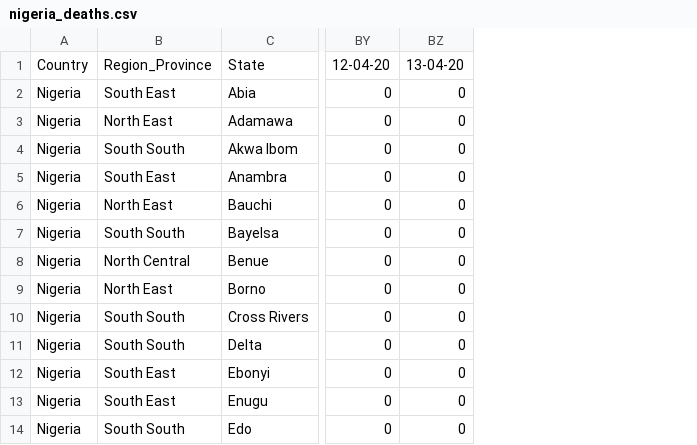
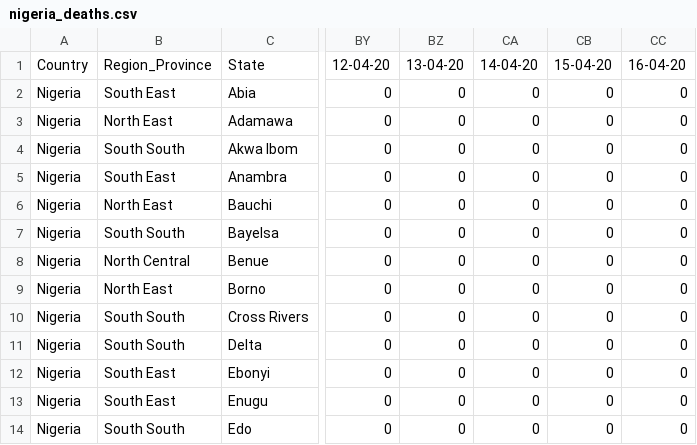
Before and after one commit to stbalo2002/stbalo2002.github.io, a CSV file: nigeria_deaths.csv, drawn as a sheet; only a part is shown, gaps mark what is left out; the diff names each change by its address in the sheet, - before the commit and + after, or states it on an @@ line.

```diff
--- a/nigeria_deaths.csv
+++ b/nigeria_deaths.csv
+column CA, rows 1-14: 14-04-20 | 0 | 0 | 0 | 0 | 0 | 0 | 0 | 0 | 0 | 0 | 0 | 0 | 0
+column CB, rows 1-14: 15-04-20 | 0 | 0 | 0 | 0 | 0 | 0 | 0 | 0 | 0 | 0 | 0 | 0 | 0
+column CC, rows 1-14: 16-04-20 | 0 | 0 | 0 | 0 | 0 | 0 | 0 | 0 | 0 | 0 | 0 | 0 | 0
```
Also changed, not shown: covid_cases.csv, covid_deaths.csv, 6 other files.
